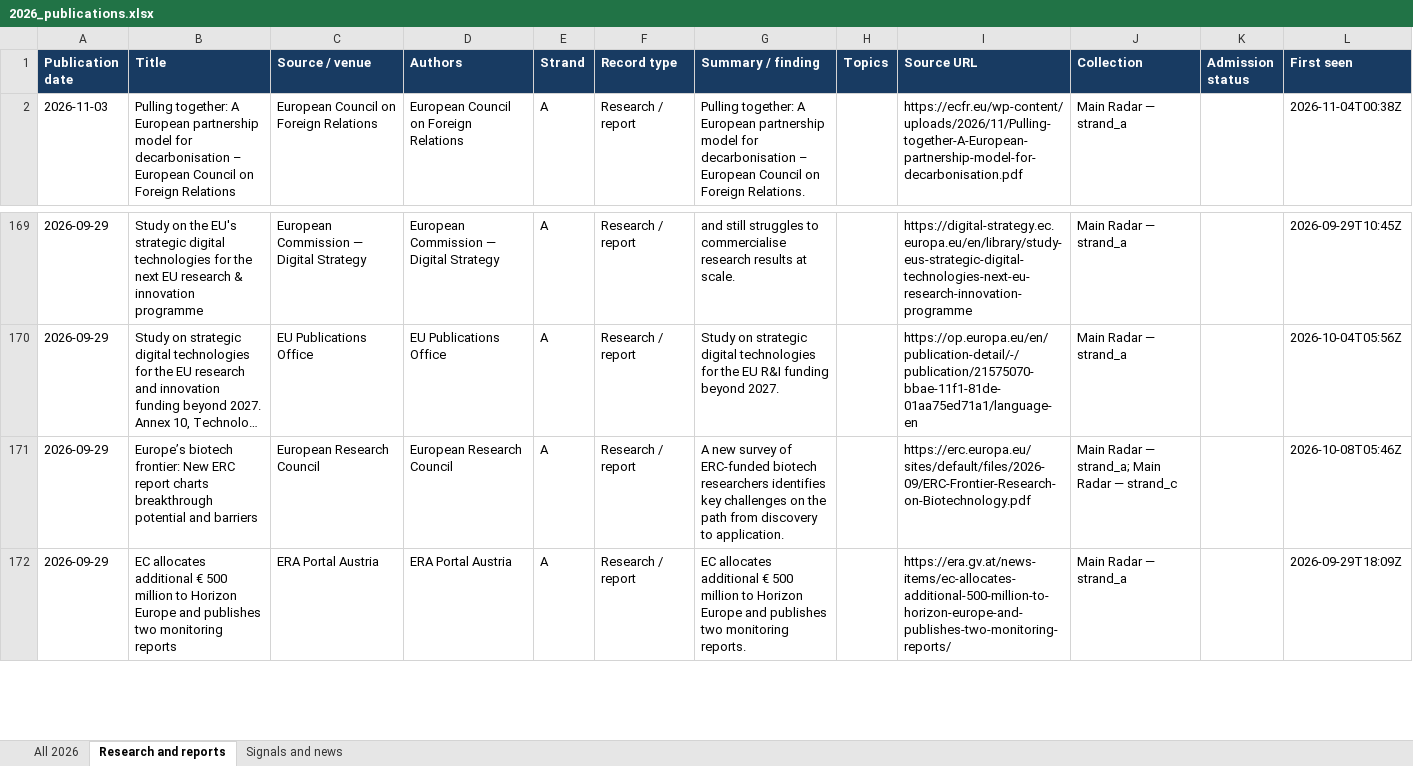
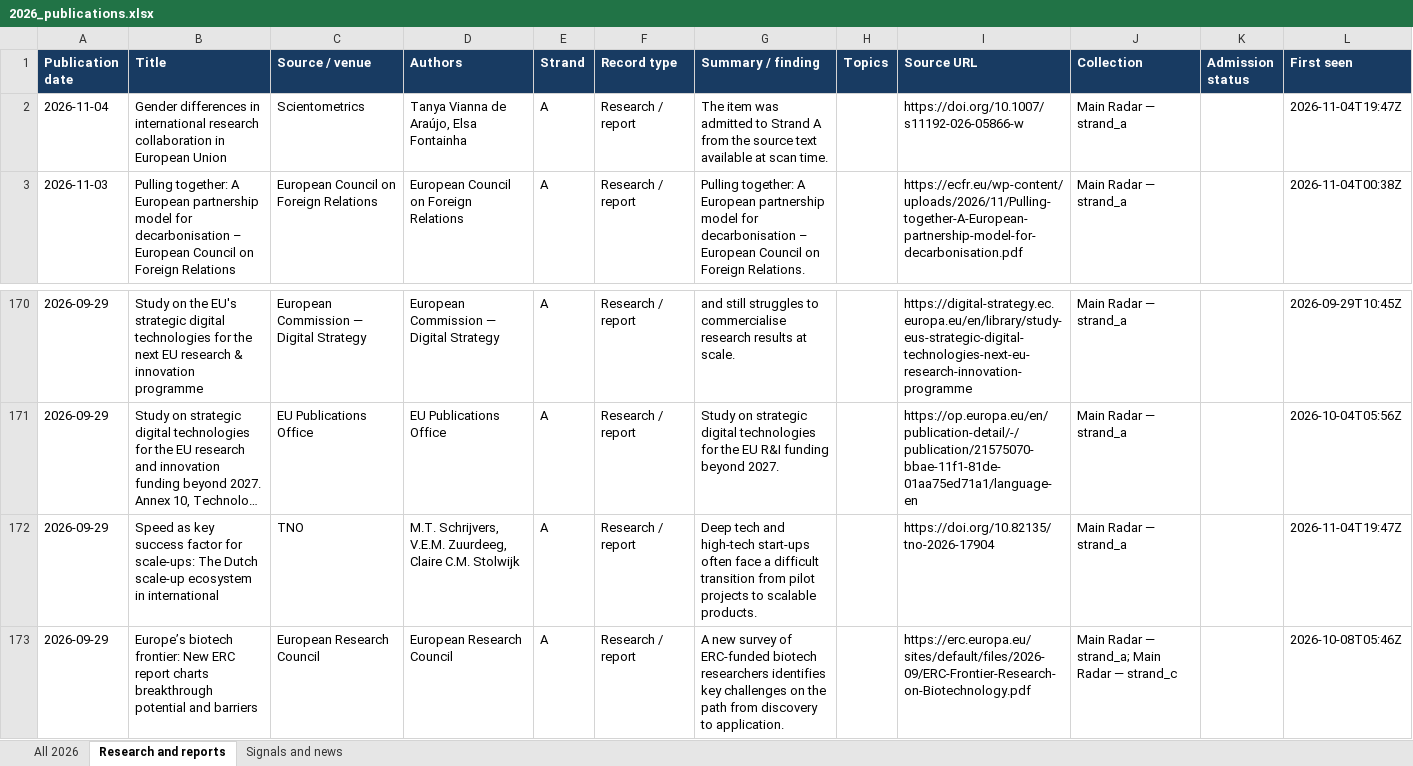
Before and after one commit to vevirm/radar_articles_reports, an Excel workbook: 2026-stuff/2026_publications.xlsx, sheet Research and reports, drawn as a sheet; only a part is shown, gaps mark what is left out; the shorter side is filled out with more unchanged rows; long unchanged cells end in …; values as stored, in another font and other column widths than the file's, no borders; the diff names each change by its address in the sheet, - before the commit and + after, or states it on an @@ line.

```diff
--- a/2026-stuff/2026_publications.xlsx (sheet Research and reports)
+++ b/2026-stuff/2026_publications.xlsx (sheet Research and reports)
+row 2: 2026-11-04 | Gender differences in international research collaboration in European Union | Scientometrics | Tanya Vianna de Araújo, Elsa Fontainha | A | Research / report | The item was admitted to Strand A from the source text available at scan time. |  | https://doi.org/10.1007/s11192-026-05866-w | Main Radar — strand_a |  | 2026-11-04T19:47Z
+row 172: 2026-09-29 | Speed as key success factor for scale-ups: The Dutch scale-up ecosystem in international | TNO | M.T. Schrijvers, V.E.M. Zuurdeeg, Claire C.M. Stolwijk | A | Research / report | Deep tech and high-tech start-ups often face a difficult transition from pilot projects to scalable products. |  | https://doi.org/10.82135/tno-2026-17904 | Main Radar — strand_a |  | 2026-11-04T19:47Z
```
Also changed, not shown: sheet All 2026, sheet Signals and news, 1 other file.
